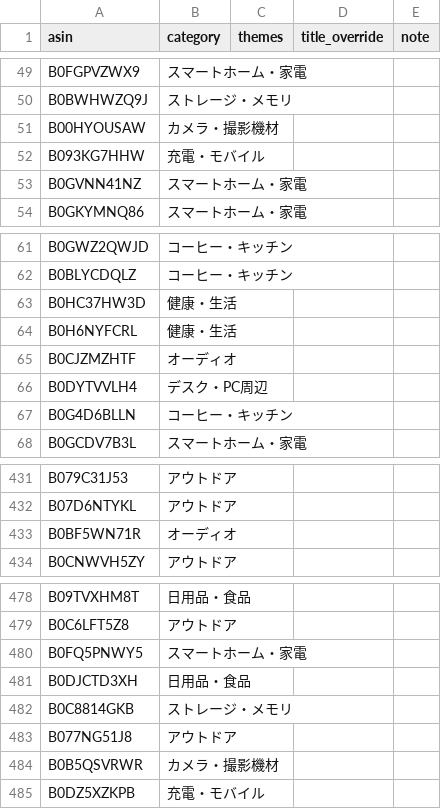
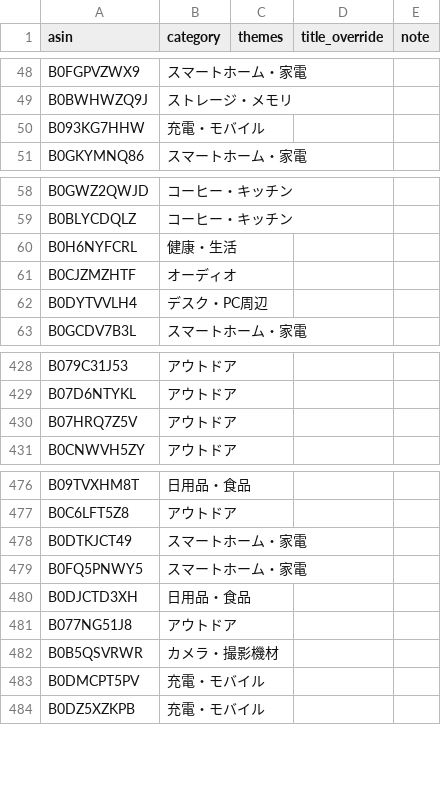
Before and after one commit to yokoichi/amazonsalematome, a CSV file: data/catalog-auto.csv, drawn as a sheet; only a part is shown, gaps mark what is left out; removed rows and columns are numbered as before the commit, all else as after; the diff covers the shown part only; the diff names each change by its address in the sheet, - before the commit and + after, or states it on an @@ line.

```diff
--- a/data/catalog-auto.csv
+++ b/data/catalog-auto.csv
-row 51: B00HYOUSAW | カメラ・撮影機材
-row 53: B0GVNN41NZ | スマートホーム・家電
-row 63: B0HC37HW3D | 健康・生活
-row 67: B0G4D6BLLN | コーヒー・キッチン
-row 433: B0BF5WN71R | オーディオ
+row 430: B07HRQ7Z5V | アウトドア
+row 478: B0DTKJCT49 | スマートホーム・家電
-row 482: B0C8814GKB | ストレージ・メモリ
+row 483: B0DMCPT5PV | 充電・モバイル
```
Also changed, not shown: 12 added rows, 9 removed rows, 2 moved rows and 1 edited cell elsewhere in this file, 1 other file.
